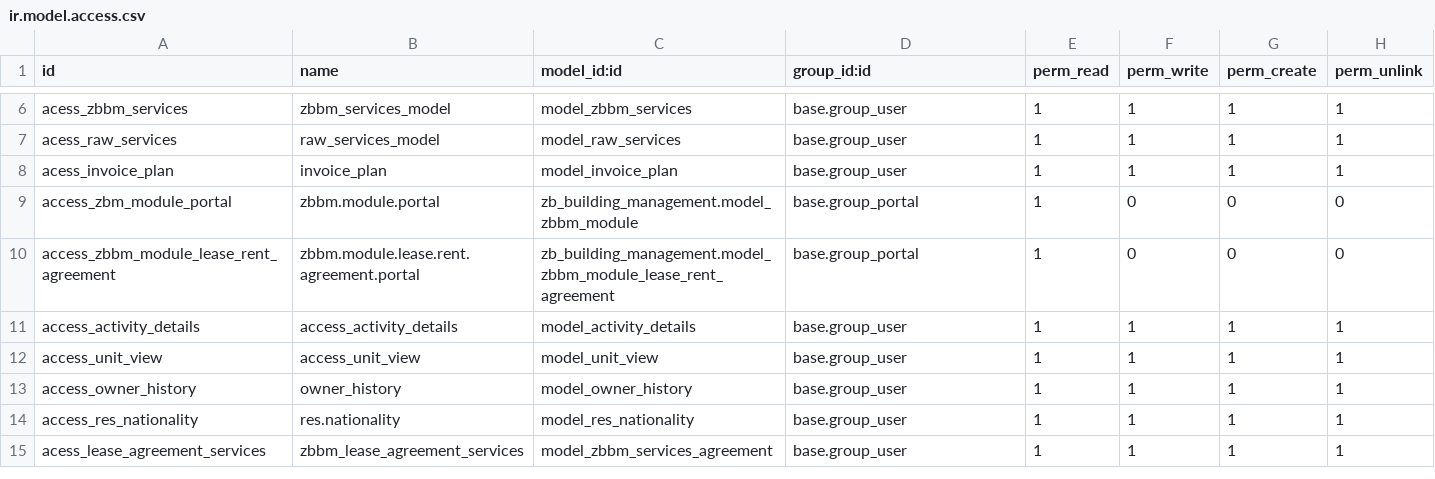
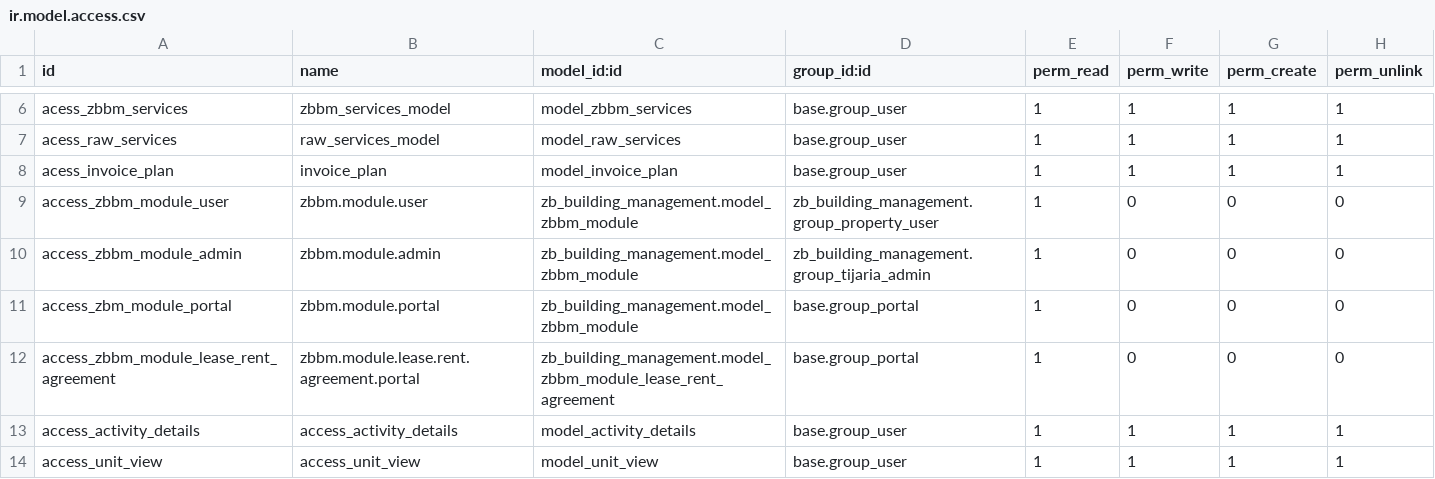
Before and after one commit to sinojsebastian/realsearch, a CSV file: zb_bf_custom/security/ir.model.access.csv, drawn as a sheet; only a part is shown, gaps mark what is left out; the shorter side is filled out with more unchanged rows; the diff names each change by its address in the sheet, - before the commit and + after, or states it on an @@ line.

```diff
--- a/zb_bf_custom/security/ir.model.access.csv
+++ b/zb_bf_custom/security/ir.model.access.csv
+row 9: access_zbbm_module_user | zbbm.module.user | zb_building_management.model_zbbm_module | zb_building_management.group_property_user | 1 | 0 | 0 | 0
+row 10: access_zbbm_module_admin | zbbm.module.admin | zb_building_management.model_zbbm_module | zb_building_management.group_tijaria_admin | 1 | 0 | 0 | 0
```
Also changed, not shown: 1 other file.
